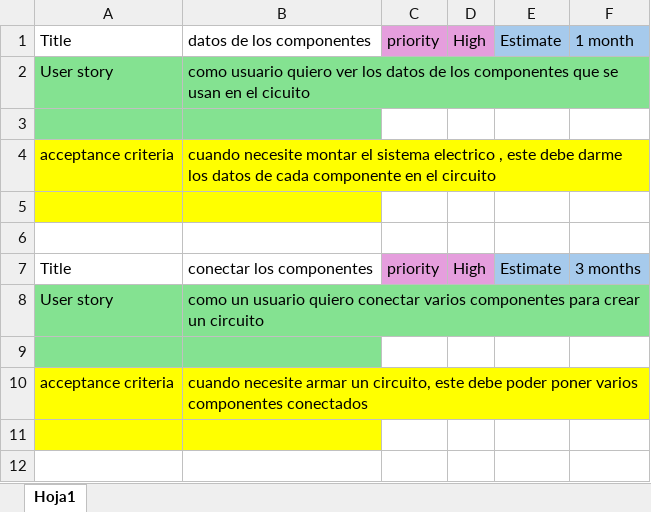
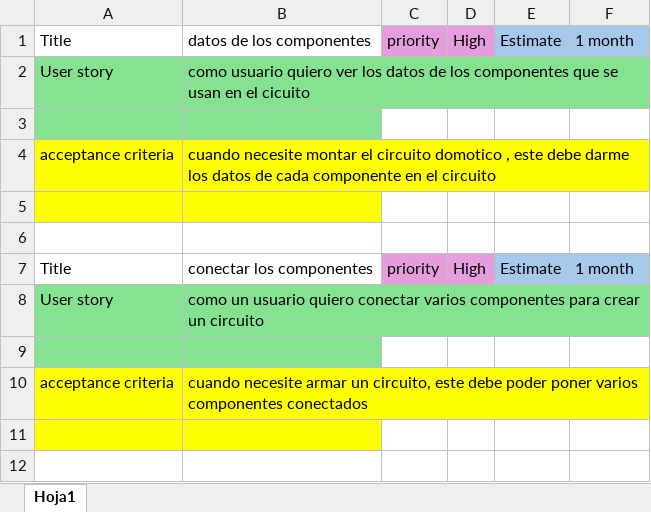
Before and after one commit to danielclavijo23/CLASE-POO, an Excel workbook: Workshop-1/Poo.xlsx, sheet Hoja1, drawn as a sheet; only a part is shown; values as stored, in another font and other column widths than the file's, no borders; charts and pictures not drawn; the diff covers the shown part only; the diff names each change by its address in the sheet, - before the commit and + after, or states it on an @@ line.

```diff
--- a/Workshop-1/Poo.xlsx (sheet Hoja1)
+++ b/Workshop-1/Poo.xlsx (sheet Hoja1)
-B4: …montar el sistema electrico , este…
+B4: …montar el circuito domotico , este…
-F7: 3 months
+F7: 1 month
```
Also changed, not shown: 35 added rows, 10 edited cells, cell formats and merged cells elsewhere in this sheet, charts or pictures.
